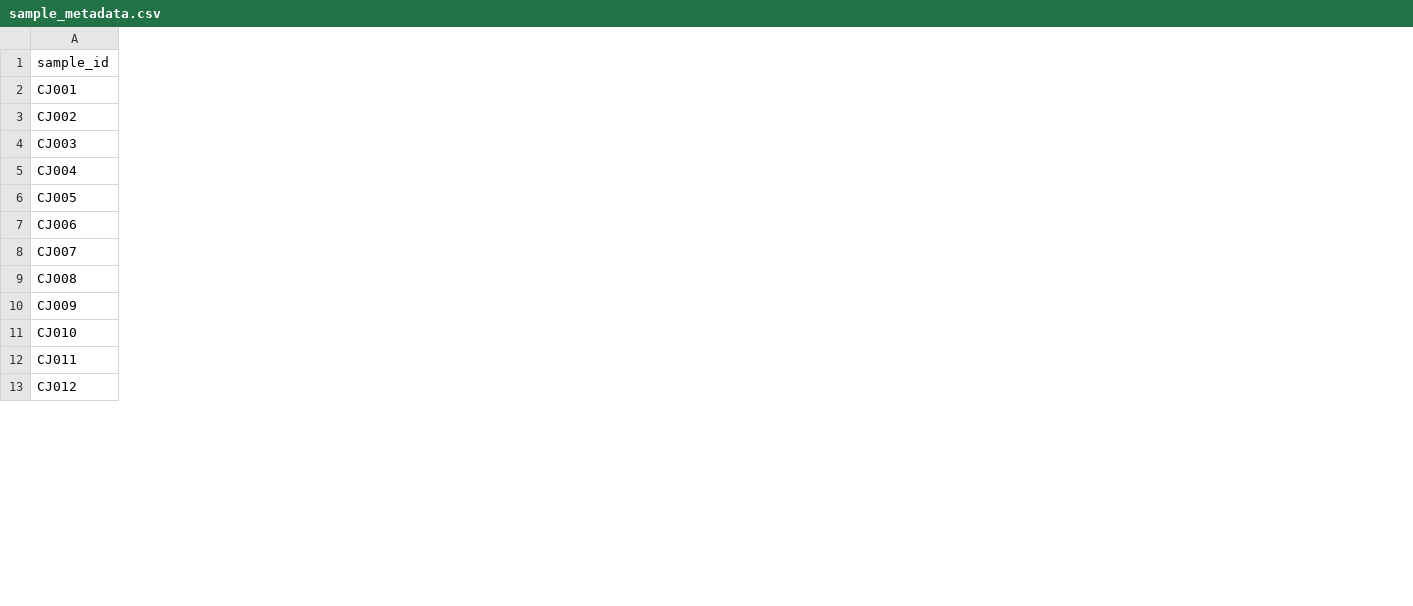
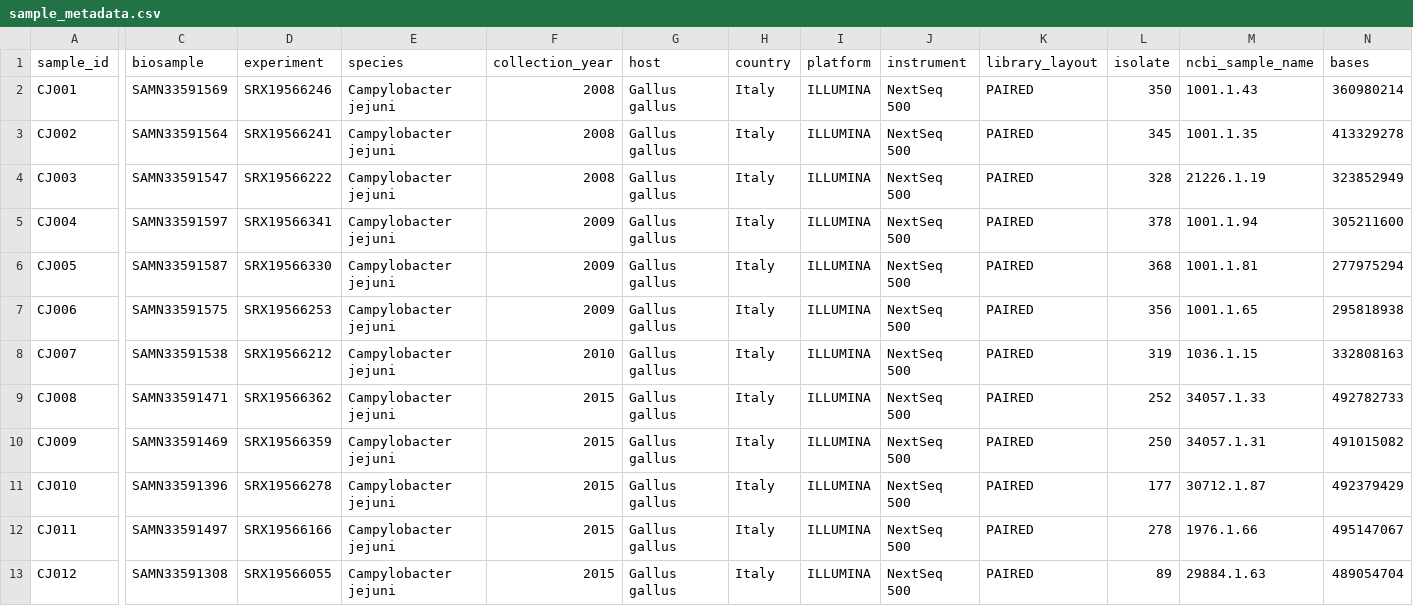
Before and after one commit to Collinsoi/WGS-Phylogenetics-Pipeline, a CSV file: metadata/sample_metadata.csv, drawn as a sheet; only a part is shown, gaps mark what is left out; the diff covers the shown part only; the diff names each change by its address in the sheet, - before the commit and + after, or states it on an @@ line.

```diff
--- a/metadata/sample_metadata.csv
+++ b/metadata/sample_metadata.csv
+column C (biosample), rows 2-13: SAMN33591569 | SAMN33591564 | SAMN33591547 | SAMN33591597 | SAMN33591587 | SAMN33591575 | SAMN33591538 | SAMN33591471 | SAMN33591469 | SAMN33591396 | SAMN33591497 | SAMN33591308
+column D (experiment), rows 2-13: SRX19566246 | SRX19566241 | SRX19566222 | SRX19566341 | SRX19566330 | SRX19566253 | SRX19566212 | SRX19566362 | SRX19566359 | SRX19566278 | SRX19566166 | SRX19566055
+column E (species), rows 2-13: all Campylobacter jejuni
+column F (collection_year), rows 2-13: 2008 | 2008 | 2008 | 2009 | 2009 | 2009 | 2010 | 2015 | 2015 | 2015 | 2015 | 2015
+column G (host), rows 2-13: all Gallus gallus
+column H (country), rows 2-13: all Italy
+column I (platform), rows 2-13: all ILLUMINA
+column J (instrument), rows 2-13: all NextSeq 500
+column K (library_layout), rows 2-13: all PAIRED
+column L (isolate), rows 2-13: 350 | 345 | 328 | 378 | 368 | 356 | 319 | 252 | 250 | 177 | 278 | 89
+column M (ncbi_sample_name), rows 2-13: 1001.1.43 | 1001.1.35 | 21226.1.19 | 1001.1.94 | 1001.1.81 | 1001.1.65 | 1036.1.15 | 34057.1.33 | 34057.1.31 | 30712.1.87 | 1976.1.66 | 29884.1.63
+column N (bases), rows 2-13: 360980214 | 413329278 | 323852949 | 305211600 | 277975294 | 295818938 | 332808163 | 492782733 | 491015082 | 492379429 | 495147067 | 489054704
```
Also changed, not shown: 2 added columns elsewhere in this file, 1 other file.
